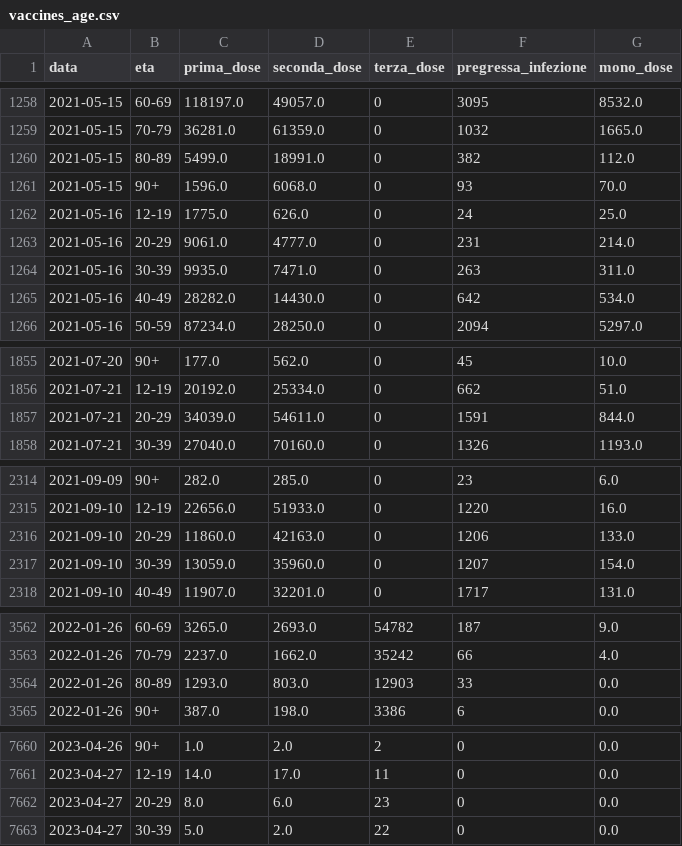
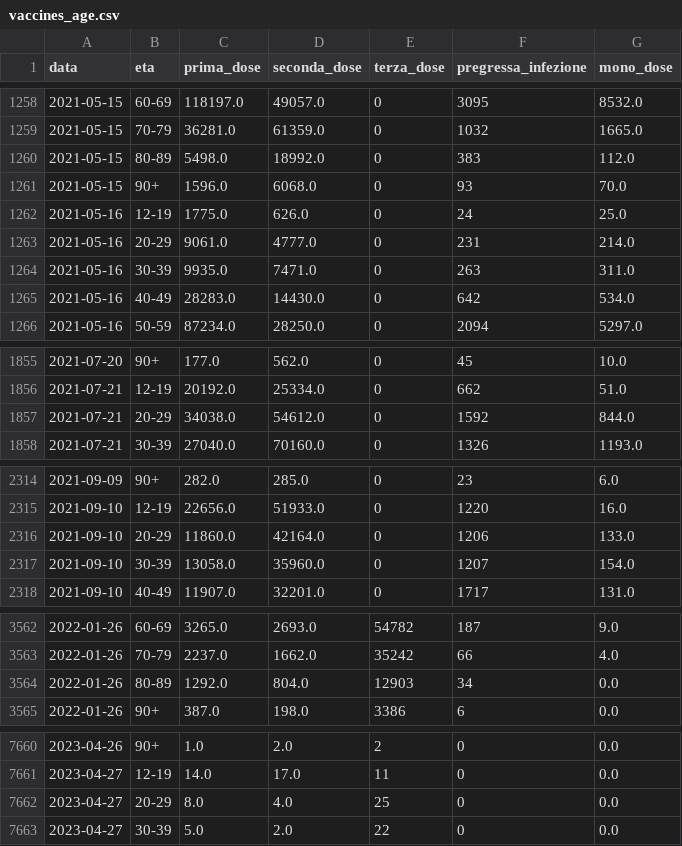
Before and after one commit to nicoparo/epiMOX_data, a CSV file: data/vaccines_age.csv, drawn as a sheet; only a part is shown, gaps mark what is left out; the diff covers the shown part only.

```diff
--- a/data/vaccines_age.csv
+++ b/data/vaccines_age.csv
@@ -1259,3 +1259,3 @@ data,eta,prima_dose,seconda_dose,terza_dose,pregressa_infezione,mono_dose
 2021-05-15,70-79,36281.0,61359.0,0,1032,1665.0
-2021-05-15,80-89,5499.0,18991.0,0,382,112.0
+2021-05-15,80-89,5498.0,18992.0,0,383,112.0
 2021-05-15,90+,1596.0,6068.0,0,93,70.0
@@ -1264,3 +1264,3 @@ data,eta,prima_dose,seconda_dose,terza_dose,pregressa_infezione,mono_dose
 2021-05-16,30-39,9935.0,7471.0,0,263,311.0
-2021-05-16,40-49,28282.0,14430.0,0,642,534.0
+2021-05-16,40-49,28283.0,14430.0,0,642,534.0
 2021-05-16,50-59,87234.0,28250.0,0,2094,5297.0
@@ -1856,3 +1856,3 @@ data,eta,prima_dose,seconda_dose,terza_dose,pregressa_infezione,mono_dose
 2021-07-21,12-19,20192.0,25334.0,0,662,51.0
-2021-07-21,20-29,34039.0,54611.0,0,1591,844.0
+2021-07-21,20-29,34038.0,54612.0,0,1592,844.0
 2021-07-21,30-39,27040.0,70160.0,0,1326,1193.0
@@ -2315,4 +2315,4 @@ data,eta,prima_dose,seconda_dose,terza_dose,pregressa_infezione,mono_dose
 2021-09-10,12-19,22656.0,51933.0,0,1220,16.0
-2021-09-10,20-29,11860.0,42163.0,0,1206,133.0
-2021-09-10,30-39,13059.0,35960.0,0,1207,154.0
+2021-09-10,20-29,11860.0,42164.0,0,1206,133.0
+2021-09-10,30-39,13058.0,35960.0,0,1207,154.0
 2021-09-10,40-49,11907.0,32201.0,0,1717,131.0
@@ -3563,3 +3563,3 @@ data,eta,prima_dose,seconda_dose,terza_dose,pregressa_infezione,mono_dose
 2022-01-26,70-79,2237.0,1662.0,35242,66,4.0
-2022-01-26,80-89,1293.0,803.0,12903,33,0.0
+2022-01-26,80-89,1292.0,804.0,12903,34,0.0
 2022-01-26,90+,387.0,198.0,3386,6,0.0
@@ -7661,3 +7661,3 @@ data,eta,prima_dose,seconda_dose,terza_dose,pregressa_infezione,mono_dose
 2023-04-27,12-19,14.0,17.0,11,0,0.0
-2023-04-27,20-29,8.0,6.0,23,0,0.0
+2023-04-27,20-29,8.0,4.0,25,0,0.0
 2023-04-27,30-39,5.0,2.0,22,0,0.0
```
Also changed, not shown: 9 added rows and 26 edited cells elsewhere in this file, data/vaccines.csv, data/vaccini_regioni/Calabria.csv, 20 other files.
